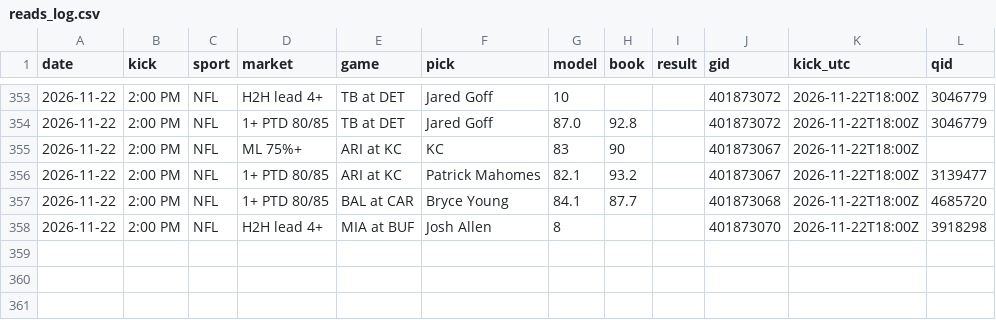
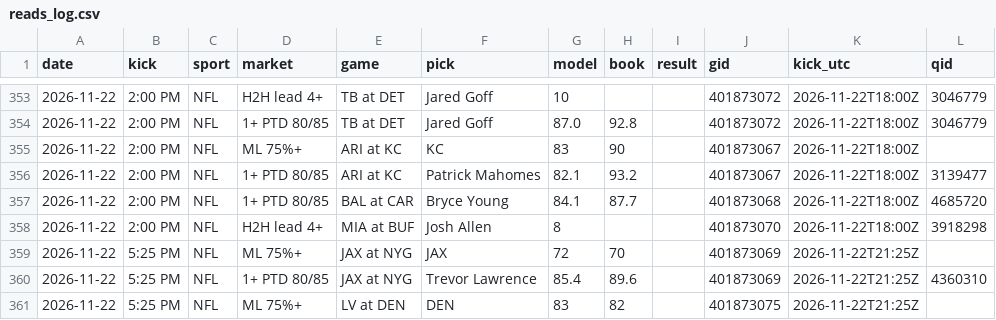
Before and after one commit to DPAD7/the-arena, a CSV file: data/reads_log.csv, drawn as a sheet; only a part is shown, gaps mark what is left out; the diff names each change by its address in the sheet, - before the commit and + after, or states it on an @@ line.

```diff
--- a/data/reads_log.csv
+++ b/data/reads_log.csv
+row 359: 2026-11-22 | 5:25 PM | NFL | ML 75%+ | JAX at NYG | JAX | 72 | 70 |  | 401873069 | 2026-11-22T21:25Z
+row 360: 2026-11-22 | 5:25 PM | NFL | 1+ PTD 80/85 | JAX at NYG | Trevor Lawrence | 85.4 | 89.6 |  | 401873069 | 2026-11-22T21:25Z | 4360310
+row 361: 2026-11-22 | 5:25 PM | NFL | ML 75%+ | LV at DEN | DEN | 83 | 82 |  | 401873075 | 2026-11-22T21:25Z
```
Also changed, not shown: 23 other files.
